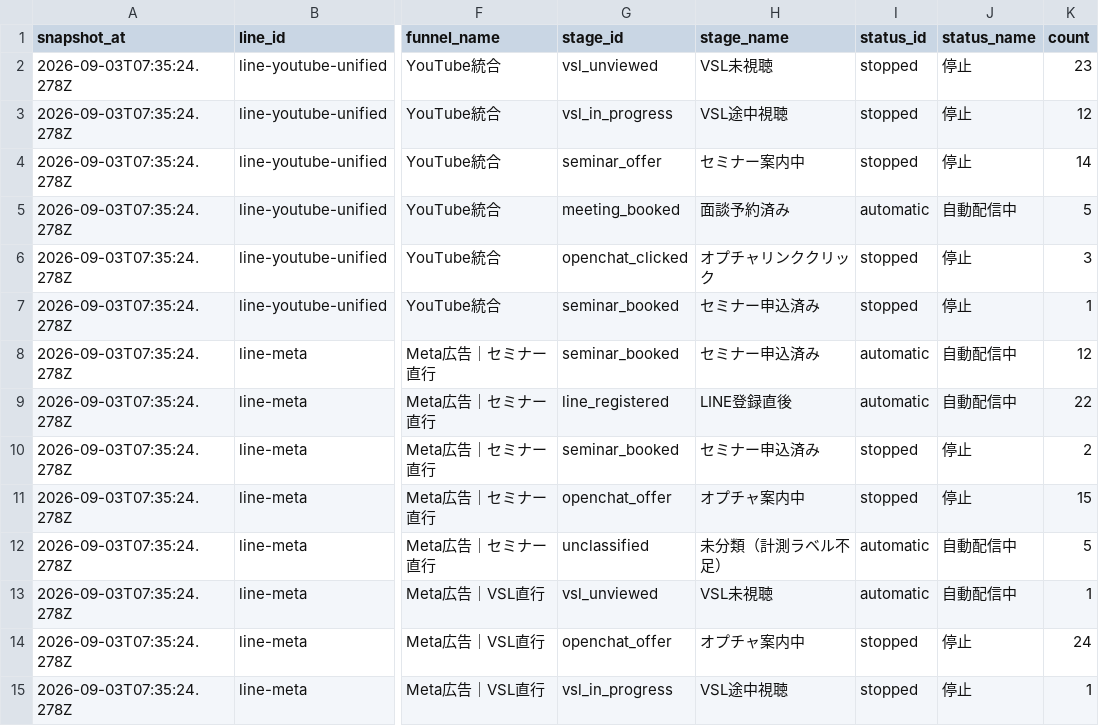
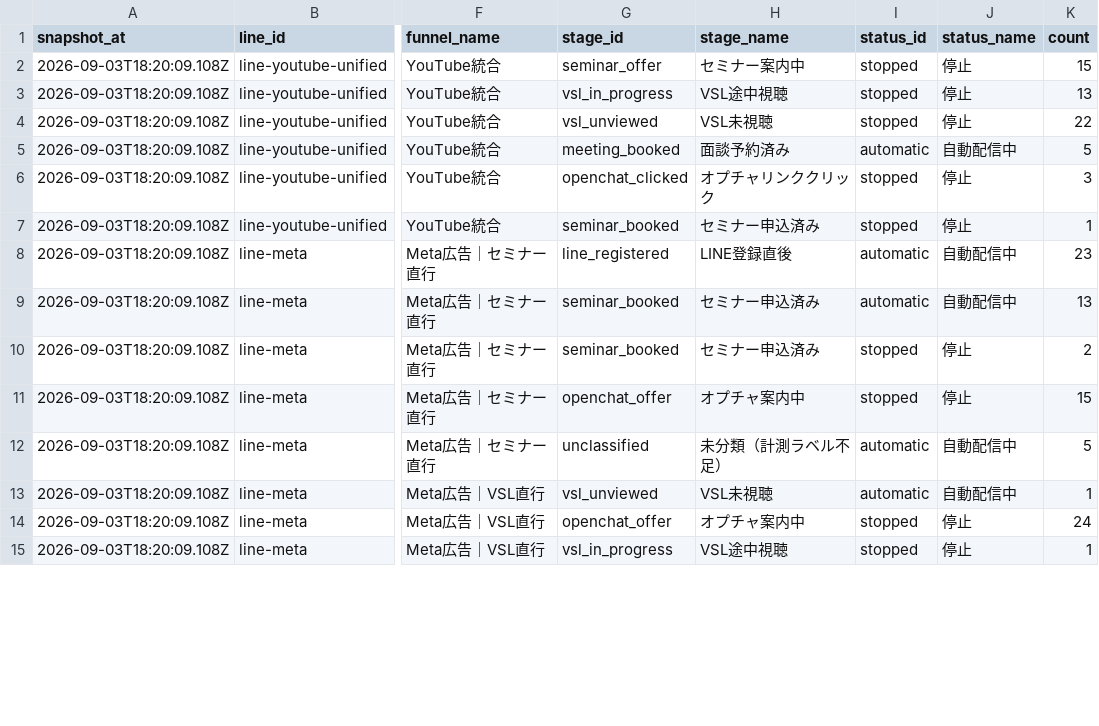
Before and after one commit to puuku0510/suya-youtube-line-dashboard, a CSV file: funnel-current.csv, drawn as a sheet; only a part is shown, gaps mark what is left out; the diff covers the shown part only; the diff names each change by its address in the sheet, - before the commit and + after, or states it on an @@ line.

```diff
--- a/funnel-current.csv
+++ b/funnel-current.csv
-A2:A15 (snapshot_at): 2026-09-03T07:35:24.278Z
+A2:A15 (snapshot_at): 2026-09-03T18:20:09.108Z
-G2 (stage_id): vsl_unviewed
+G2 (stage_id): seminar_offer
-H2 (stage_name): VSL未視聴
+H2 (stage_name): セミナー案内中
-K2 (count): 23
+K2 (count): 15
-K3 (count): 12
+K3 (count): 13
-G4 (stage_id): seminar_offer
+G4 (stage_id): vsl_unviewed
-H4 (stage_name): セミナー案内中
+H4 (stage_name): VSL未視聴
-K4 (count): 14
+K4 (count): 22
-G8 (stage_id): seminar_booked
+G8 (stage_id): line_registered
-H8 (stage_name): セミナー申込済み
+H8 (stage_name): LINE登録直後
-K8 (count): 12
+K8 (count): 23
-G9 (stage_id): line_registered
+G9 (stage_id): seminar_booked
-H9 (stage_name): LINE登録直後
+H9 (stage_name): セミナー申込済み
-K9 (count): 22
+K9 (count): 13
```
Also changed, not shown: 2 added rows, 2 removed rows and 29 edited cells elsewhere in this file, funnel-cohort.csv, funnel-sync-health.csv, 1 other file.
